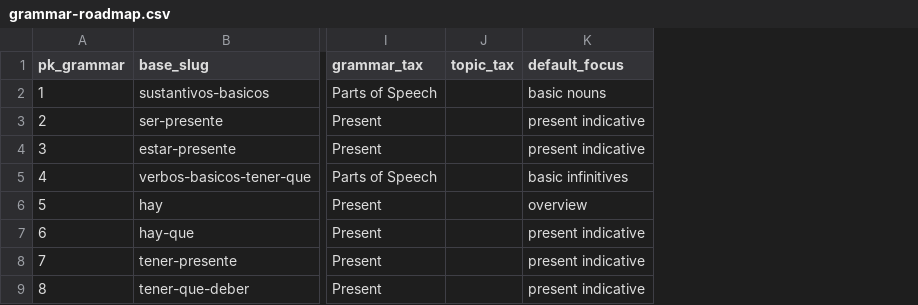
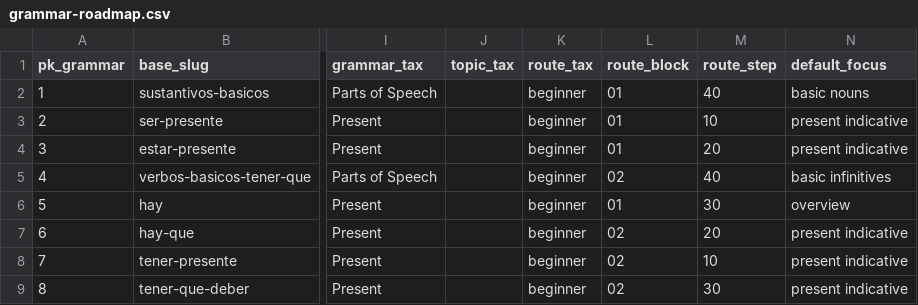
Before and after one commit to JotaNota/Spanishnova_web, a CSV file: docs/content-system/content-plan/grammar-roadmap.csv, drawn as a sheet; only a part is shown, gaps mark what is left out; the diff names each change by its address in the sheet, - before the commit and + after, or states it on an @@ line.

Commit message:
Add beginner grammar route workflow

```diff
--- a/docs/content-system/content-plan/grammar-roadmap.csv
+++ b/docs/content-system/content-plan/grammar-roadmap.csv
+column K (route_tax), rows 2-9: all beginner
+column L (route_block), rows 2-9: 01 | 01 | 01 | 02 | 01 | 02 | 02 | 02
+column M (route_step), rows 2-9: 40 | 10 | 20 | 40 | 30 | 20 | 10 | 30
```
Also changed, not shown: 11 other files.
